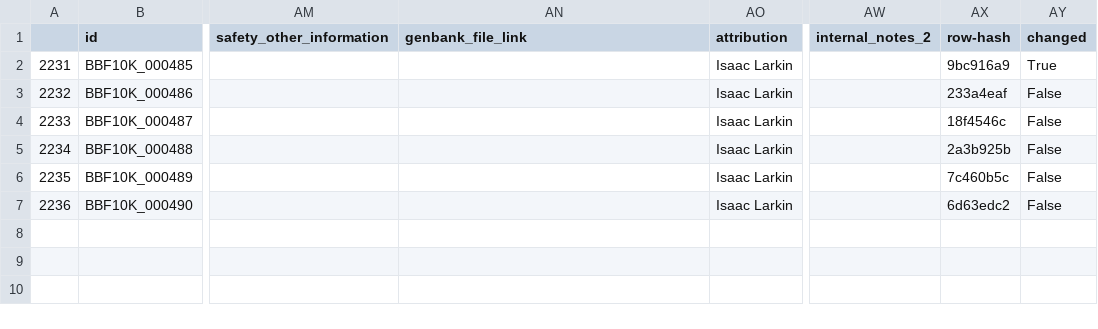
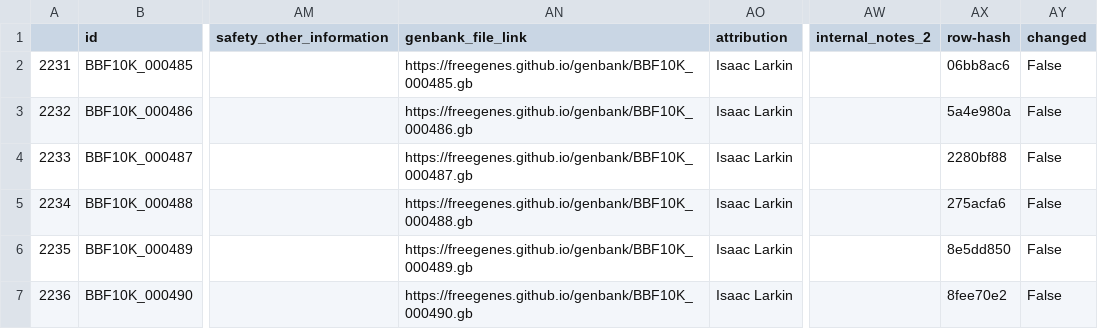
Before and after one commit to freegenes/genes-documentation, a CSV file: product-csvs/6556792324140.csv, drawn as a sheet; only a part is shown, gaps mark what is left out; the diff names each change by its address in the sheet, - before the commit and + after, or states it on an @@ line.

```diff
--- a/product-csvs/6556792324140.csv
+++ b/product-csvs/6556792324140.csv
-AN2 (genbank_file_link): (empty)
+AN2 (genbank_file_link): https://freegenes.github.io/genbank/BBF10K_000485.gb
-AX2 (row-hash): 9bc916a9
+AX2 (row-hash): 06bb8ac6
-AY2 (changed): True
+AY2 (changed): False
-AN3 (genbank_file_link): (empty)
+AN3 (genbank_file_link): https://freegenes.github.io/genbank/BBF10K_000486.gb
-AX3 (row-hash): 233a4eaf
+AX3 (row-hash): 5a4e980a
-AN4 (genbank_file_link): (empty)
+AN4 (genbank_file_link): https://freegenes.github.io/genbank/BBF10K_000487.gb
-AX4 (row-hash): 18f4546c
+AX4 (row-hash): 2280bf88
-AN5 (genbank_file_link): (empty)
+AN5 (genbank_file_link): https://freegenes.github.io/genbank/BBF10K_000488.gb
-AX5 (row-hash): 2a3b925b
+AX5 (row-hash): 275acfa6
-AN6 (genbank_file_link): (empty)
+AN6 (genbank_file_link): https://freegenes.github.io/genbank/BBF10K_000489.gb
-AX6 (row-hash): 7c460b5c
+AX6 (row-hash): 8e5dd850
-AN7 (genbank_file_link): (empty)
+AN7 (genbank_file_link): https://freegenes.github.io/genbank/BBF10K_000490.gb
-AX7 (row-hash): 6d63edc2
+AX7 (row-hash): 8fee70e2
```
Also changed, not shown: product-csvs/5025887322156.csv, product-csvs/5313071317036.csv, 12 other files.
